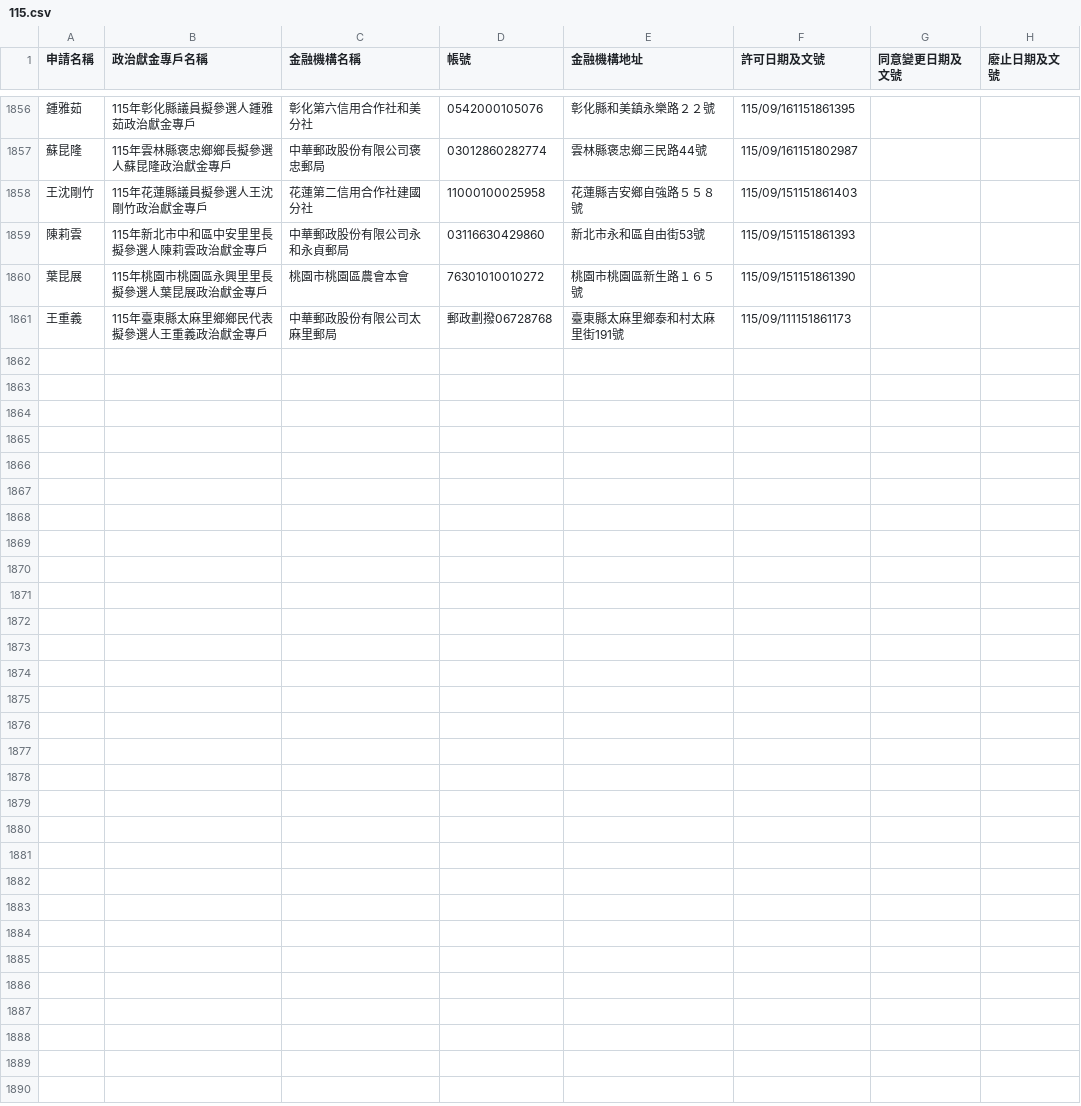
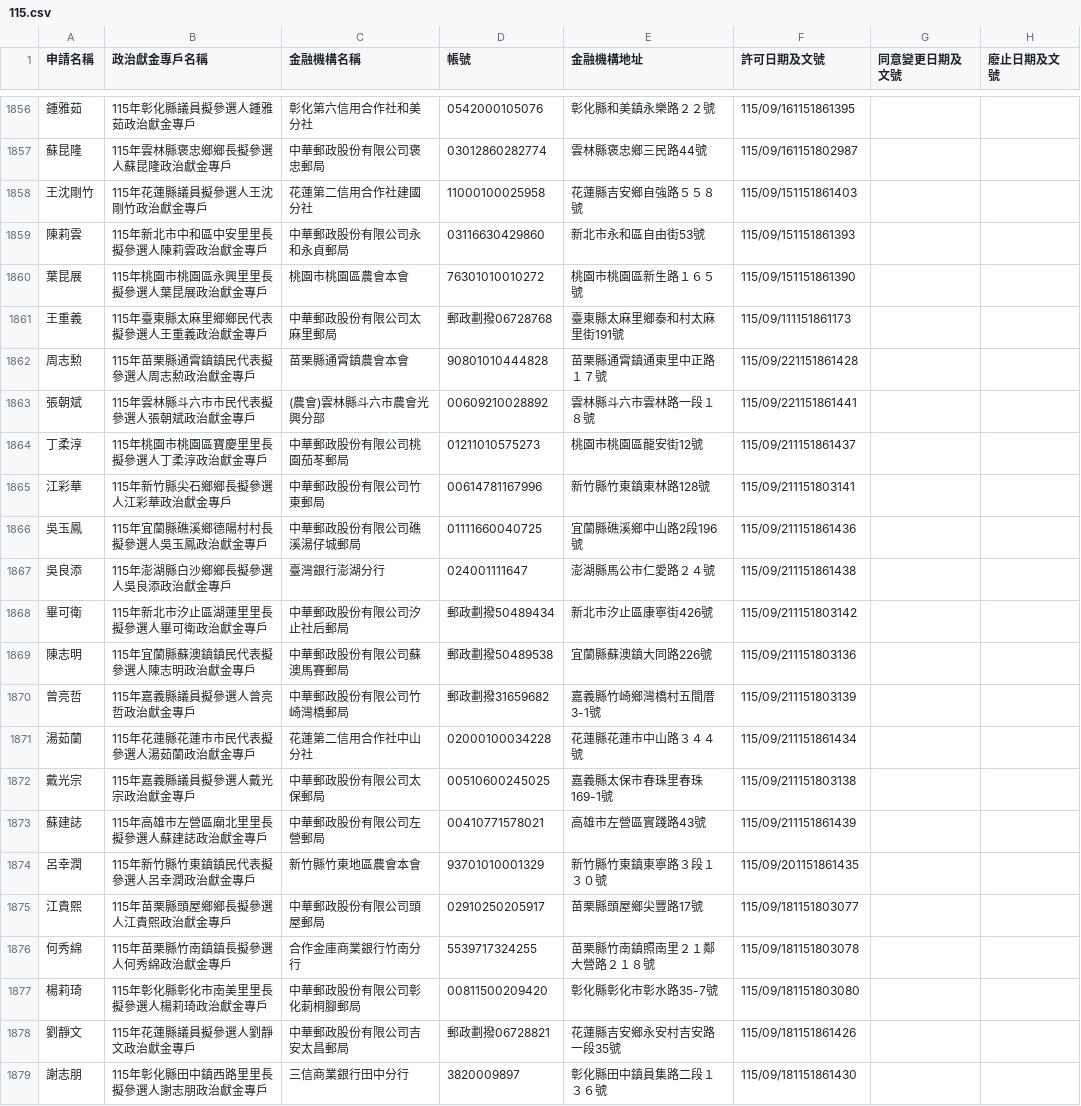
Before and after one commit to kiang/vote2026, a CSV file: docs/sunshine.cy.gov.tw/115.csv, drawn as a sheet; only a part is shown, gaps mark what is left out; the diff names each change by its address in the sheet, - before the commit and + after, or states it on an @@ line.

Commit message:
sunshine data updated

```diff
--- a/docs/sunshine.cy.gov.tw/115.csv
+++ b/docs/sunshine.cy.gov.tw/115.csv
+row 1862: 周志勲 | 115年苗栗縣通霄鎮鎮民代表擬參選人周志勲政治獻金專戶 | 苗栗縣通霄鎮農會本會 | 90801010444828 | 苗栗縣通霄鎮通東里中正路１７號 | 115/09/221151861428
+row 1863: 張朝斌 | 115年雲林縣斗六市市民代表擬參選人張朝斌政治獻金專戶 | (農會)雲林縣斗六市農會光興分部 | 00609210028892 | 雲林縣斗六市雲林路一段１８號 | 115/09/221151861441
+row 1864: 丁柔淳 | 115年桃園市桃園區寶慶里里長擬參選人丁柔淳政治獻金專戶 | 中華郵政股份有限公司桃園茄苳郵局 | 01211010575273 | 桃園市桃園區龍安街12號 | 115/09/211151861437
+row 1865: 江彩華 | 115年新竹縣尖石鄉鄉長擬參選人江彩華政治獻金專戶 | 中華郵政股份有限公司竹東郵局 | 00614781167996 | 新竹縣竹東鎮東林路128號 | 115/09/211151803141
+row 1866: 吳玉鳳 | 115年宜蘭縣礁溪鄉德陽村村長擬參選人吳玉鳳政治獻金專戶 | 中華郵政股份有限公司礁溪湯仔城郵局 | 01111660040725 | 宜蘭縣礁溪鄉中山路2段196號 | 115/09/211151861436
+row 1867: 吳良添 | 115年澎湖縣白沙鄉鄉長擬參選人吳良添政治獻金專戶 | 臺灣銀行澎湖分行 | 024001111647 | 澎湖縣馬公市仁愛路２４號 | 115/09/211151861438
+row 1868: 畢可衛 | 115年新北市汐止區湖蓮里里長擬參選人畢可衛政治獻金專戶 | 中華郵政股份有限公司汐止社后郵局 | 郵政劃撥50489434 | 新北市汐止區康寧街426號 | 115/09/211151803142
+row 1869: 陳志明 | 115年宜蘭縣蘇澳鎮鎮民代表擬參選人陳志明政治獻金專戶 | 中華郵政股份有限公司蘇澳馬賽郵局 | 郵政劃撥50489538 | 宜蘭縣蘇澳鎮大同路226號 | 115/09/211151803136
+row 1870: 曾亮哲 | 115年嘉義縣議員擬參選人曾亮哲政治獻金專戶 | 中華郵政股份有限公司竹崎灣橋郵局 | 郵政劃撥31659682 | 嘉義縣竹崎鄉灣橋村五間厝3-1號 | 115/09/211151803139
+row 1871: 湯茹蘭 | 115年花蓮縣花蓮市市民代表擬參選人湯茹蘭政治獻金專戶 | 花蓮第二信用合作社中山分社 | 02000100034228 | 花蓮縣花蓮市中山路３４４號 | 115/09/211151861434
+row 1872: 戴光宗 | 115年嘉義縣議員擬參選人戴光宗政治獻金專戶 | 中華郵政股份有限公司太保郵局 | 00510600245025 | 嘉義縣太保市春珠里春珠169-1號 | 115/09/211151803138
+row 1873: 蘇建誌 | 115年高雄市左營區廟北里里長擬參選人蘇建誌政治獻金專戶 | 中華郵政股份有限公司左營郵局 | 00410771578021 | 高雄市左營區實踐路43號 | 115/09/211151861439
+row 1874: 呂幸潤 | 115年新竹縣竹東鎮鎮民代表擬參選人呂幸潤政治獻金專戶 | 新竹縣竹東地區農會本會 | 93701010001329 | 新竹縣竹東鎮東寧路３段１３０號 | 115/09/201151861435
+row 1875: 江貴熙 | 115年苗栗縣頭屋鄉鄉長擬參選人江貴熙政治獻金專戶 | 中華郵政股份有限公司頭屋郵局 | 02910250205917 | 苗栗縣頭屋鄉尖豐路17號 | 115/09/181151803077
+row 1876: 何秀綿 | 115年苗栗縣竹南鎮鎮長擬參選人何秀綿政治獻金專戶 | 合作金庫商業銀行竹南分行 | 5539717324255 | 苗栗縣竹南鎮照南里２１鄰大營路２１８號 | 115/09/181151803078
+row 1877: 楊莉琦 | 115年彰化縣彰化市南美里里長擬參選人楊莉琦政治獻金專戶 | 中華郵政股份有限公司彰化莿桐腳郵局 | 00811500209420 | 彰化縣彰化市彰水路35-7號 | 115/09/181151803080
+row 1878: 劉靜文 | 115年花蓮縣議員擬參選人劉靜文政治獻金專戶 | 中華郵政股份有限公司吉安太昌郵局 | 郵政劃撥06728821 | 花蓮縣吉安鄉永安村吉安路一段35號 | 115/09/181151861426
+row 1879: 謝志朋 | 115年彰化縣田中鎮西路里里長擬參選人謝志朋政治獻金專戶 | 三信商業銀行田中分行 | 3820009897 | 彰化縣田中鎮員集路二段１３６號 | 115/09/181151861430
```
